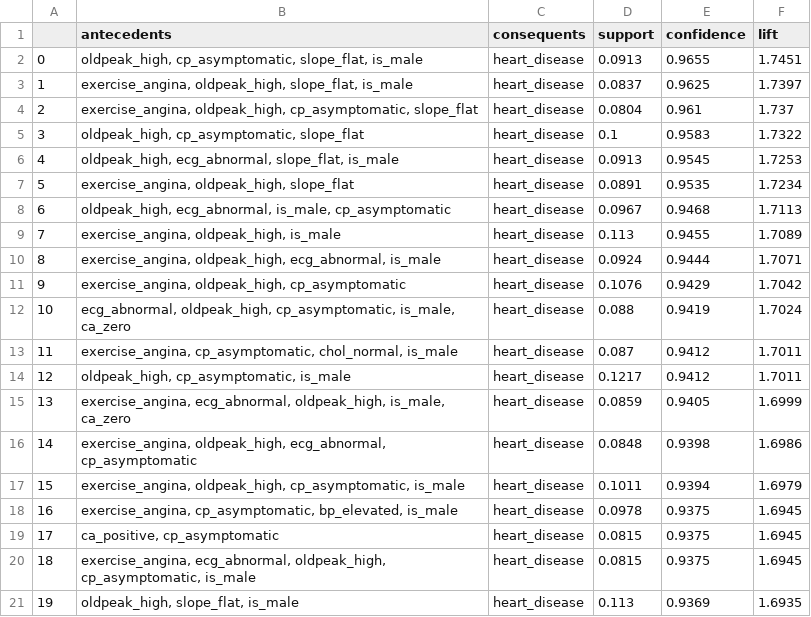
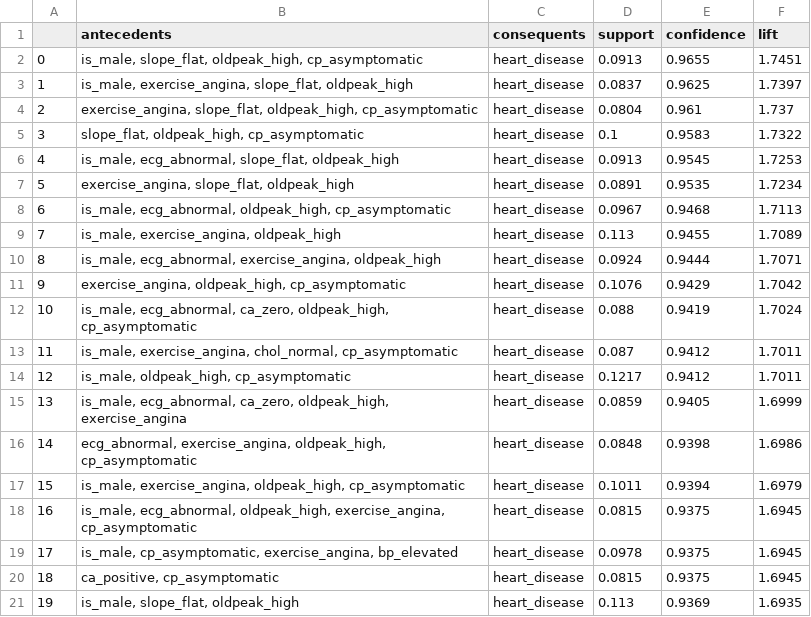
Before and after one commit to NguyenXuanGiang30/Data_Mining, a CSV file: outputs/tables/association_rules_heart.csv, drawn as a sheet.

```diff
--- a/outputs/tables/association_rules_heart.csv
+++ b/outputs/tables/association_rules_heart.csv
@@ -1,21 +1,21 @@
 ,antecedents,consequents,support,confidence,lift
-0,"oldpeak_high, cp_asymptomatic, slope_flat, is_male",heart_disease,0.0913,0.9655,1.7451
-1,"exercise_angina, oldpeak_high, slope_flat, is_male",heart_disease,0.0837,0.9625,1.7397
-2,"exercise_angina, oldpeak_high, cp_asymptomatic, slope_flat",heart_disease,0.0804,0.961,1.737
-3,"oldpeak_high, cp_asymptomatic, slope_flat",heart_disease,0.1,0.9583,1.7322
-4,"oldpeak_high, ecg_abnormal, slope_flat, is_male",heart_disease,0.0913,0.9545,1.7253
-5,"exercise_angina, oldpeak_high, slope_flat",heart_disease,0.0891,0.9535,1.7234
-6,"oldpeak_high, ecg_abnormal, is_male, cp_asymptomatic",heart_disease,0.0967,0.9468,1.7113
-7,"exercise_angina, oldpeak_high, is_male",heart_disease,0.113,0.9455,1.7089
-8,"exercise_angina, oldpeak_high, ecg_abnormal, is_male",heart_disease,0.0924,0.9444,1.7071
+0,"is_male, slope_flat, oldpeak_high, cp_asymptomatic",heart_disease,0.0913,0.9655,1.7451
+1,"is_male, exercise_angina, slope_flat, oldpeak_high",heart_disease,0.0837,0.9625,1.7397
+2,"exercise_angina, slope_flat, oldpeak_high, cp_asymptomatic",heart_disease,0.0804,0.961,1.737
+3,"slope_flat, oldpeak_high, cp_asymptomatic",heart_disease,0.1,0.9583,1.7322
+4,"is_male, ecg_abnormal, slope_flat, oldpeak_high",heart_disease,0.0913,0.9545,1.7253
+5,"exercise_angina, slope_flat, oldpeak_high",heart_disease,0.0891,0.9535,1.7234
+6,"is_male, ecg_abnormal, oldpeak_high, cp_asymptomatic",heart_disease,0.0967,0.9468,1.7113
+7,"is_male, exercise_angina, oldpeak_high",heart_disease,0.113,0.9455,1.7089
+8,"is_male, ecg_abnormal, exercise_angina, oldpeak_high",heart_disease,0.0924,0.9444,1.7071
 9,"exercise_angina, oldpeak_high, cp_asymptomatic",heart_disease,0.1076,0.9429,1.7042
-10,"ecg_abnormal, oldpeak_high, cp_asymptomatic, is_male, ca_zero",heart_disease,0.088,0.9419,1.7024
-11,"exercise_angina, cp_asymptomatic, chol_normal, is_male",heart_disease,0.087,0.9412,1.7011
-12,"oldpeak_high, cp_asymptomatic, is_male",heart_disease,0.1217,0.9412,1.7011
-13,"exercise_angina, ecg_abnormal, oldpeak_high, is_male, ca_zero",heart_disease,0.0859,0.9405,1.6999
-14,"exercise_angina, oldpeak_high, ecg_abnormal, cp_asymptomatic",heart_disease,0.0848,0.9398,1.6986
-15,"exercise_angina, oldpeak_high, cp_asymptomatic, is_male",heart_disease,0.1011,0.9394,1.6979
-16,"exercise_angina, cp_asymptomatic, bp_elevated, is_male",heart_disease,0.0978,0.9375,1.6945
-17,"ca_positive, cp_asymptomatic",heart_disease,0.0815,0.9375,1.6945
-18,"exercise_angina, ecg_abnormal, oldpeak_high, cp_asymptomatic, is_male",heart_disease,0.0815,0.9375,1.6945
-19,"oldpeak_high, slope_flat, is_male",heart_disease,0.113,0.9369,1.6935
+10,"is_male, ecg_abnormal, ca_zero, oldpeak_high, cp_asymptomatic",heart_disease,0.088,0.9419,1.7024
+11,"is_male, exercise_angina, chol_normal, cp_asymptomatic",heart_disease,0.087,0.9412,1.7011
+12,"is_male, oldpeak_high, cp_asymptomatic",heart_disease,0.1217,0.9412,1.7011
+13,"is_male, ecg_abnormal, ca_zero, oldpeak_high, exercise_angina",heart_disease,0.0859,0.9405,1.6999
+14,"ecg_abnormal, exercise_angina, oldpeak_high, cp_asymptomatic",heart_disease,0.0848,0.9398,1.6986
+15,"is_male, exercise_angina, oldpeak_high, cp_asymptomatic",heart_disease,0.1011,0.9394,1.6979
+16,"is_male, ecg_abnormal, oldpeak_high, exercise_angina, cp_asymptomatic",heart_disease,0.0815,0.9375,1.6945
+17,"is_male, cp_asymptomatic, exercise_angina, bp_elevated",heart_disease,0.0978,0.9375,1.6945
+18,"ca_positive, cp_asymptomatic",heart_disease,0.0815,0.9375,1.6945
+19,"is_male, slope_flat, oldpeak_high",heart_disease,0.113,0.9369,1.6935
```
Also changed, not shown: 26 other files.
